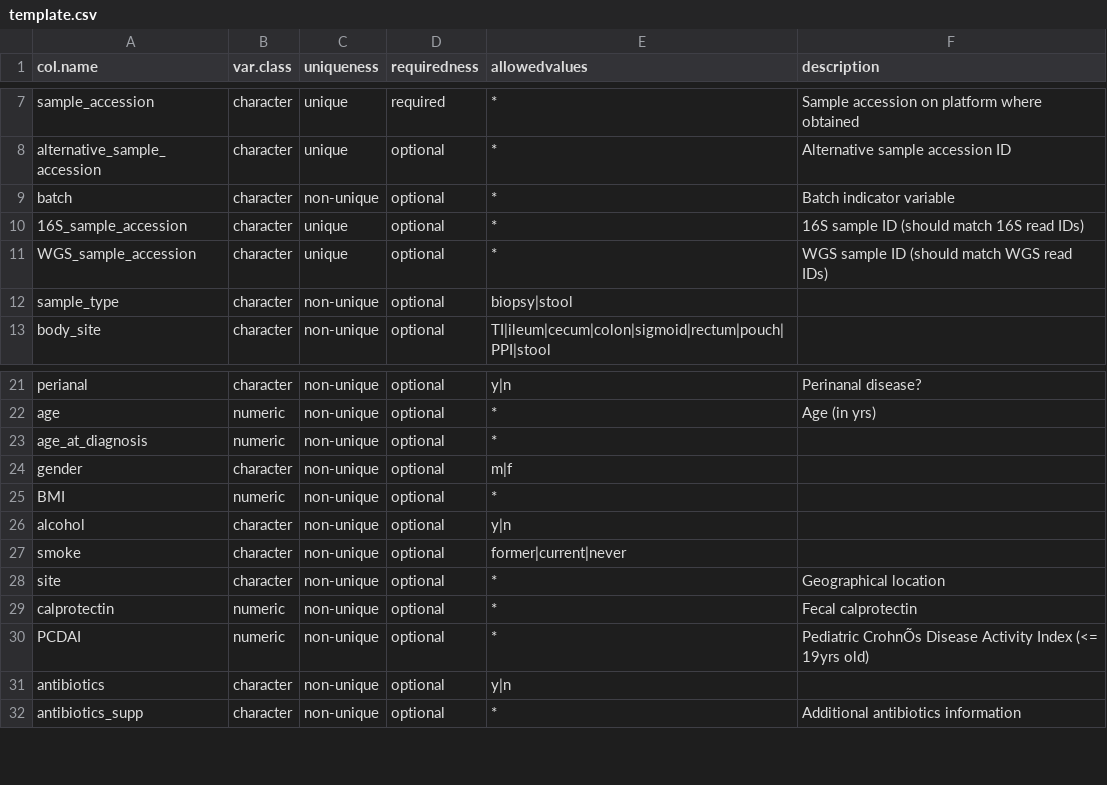
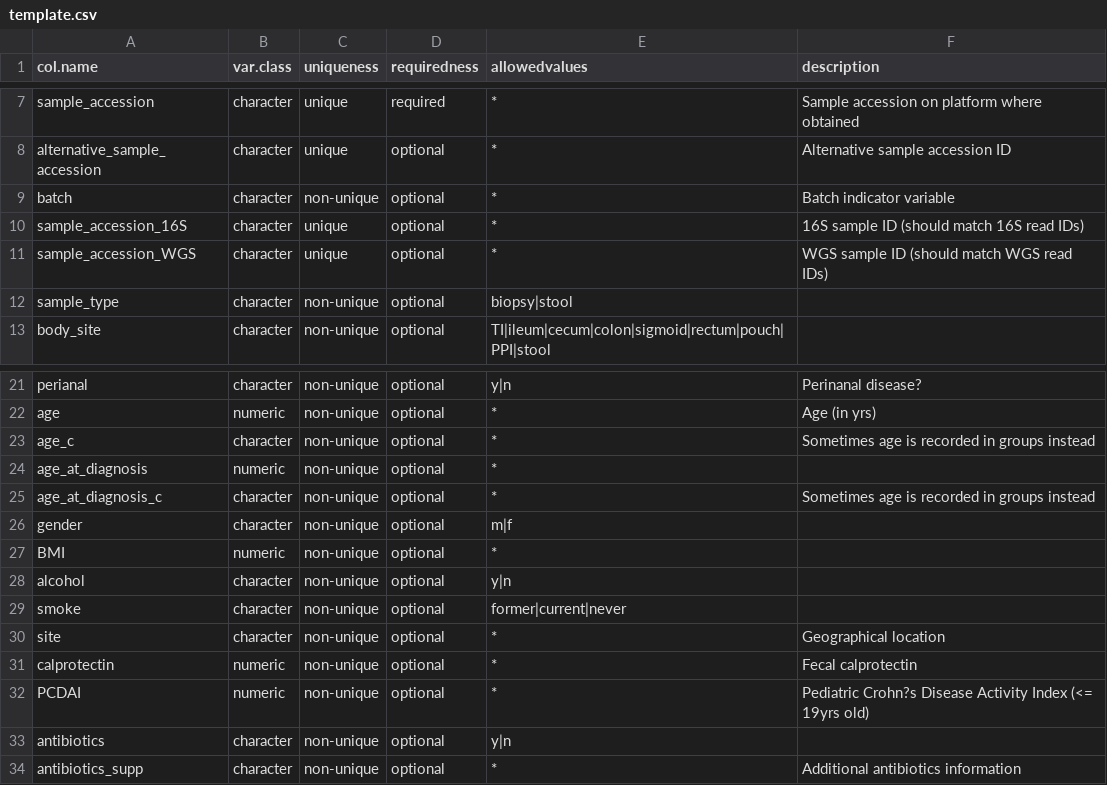
Before and after one commit to biobakery/ibd_meta_analysis, a CSV file: data/template.csv, drawn as a sheet; only a part is shown, gaps mark what is left out; addresses are those after the commit; the diff names each change by its address in the sheet, - before the commit and + after, or states it on an @@ line.

Commit message:
Update template + curation scripts anticipating PRISM new data

```diff
--- a/data/template.csv
+++ b/data/template.csv
-A10 (col.name): 16S_sample_accession
+A10 (col.name): sample_accession_16S
-A11 (col.name): WGS_sample_accession
+A11 (col.name): sample_accession_WGS
+row 23: age_c | character | non-unique | optional | * | Sometimes age is recorded in groups instead
+row 25: age_at_diagnosis_c | character | non-unique | optional | * | Sometimes age is recorded in groups instead
-F32 (description): Pediatric CrohnÕs Disease Activity…
+F32 (description): Pediatric Crohn?s Disease Activity…
```
Also changed, not shown: 24 other files.
